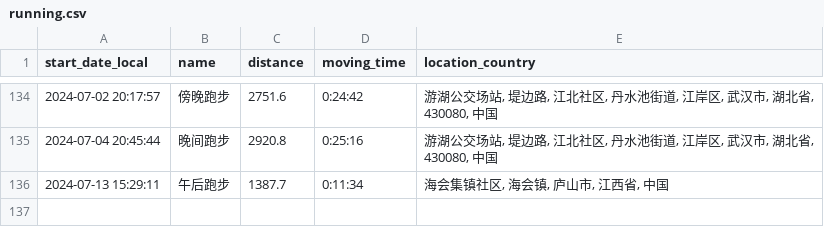
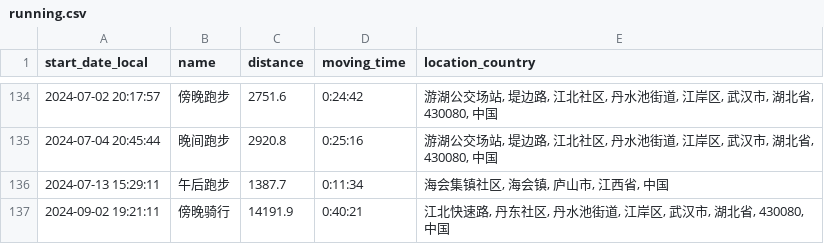
Before and after one commit to chensoul/running_page, a CSV file: assets/running.csv, drawn as a sheet; only a part is shown, gaps mark what is left out; the diff names each change by its address in the sheet, - before the commit and + after, or states it on an @@ line.

```diff
--- a/assets/running.csv
+++ b/assets/running.csv
+row 137: 2024-09-02 19:21:11 | 傍晚骑行 | 14191.9 | 0:40:21 | 江北快速路, 丹东社区, 丹水池街道, 江岸区, 武汉市, 湖北省, 430080, 中国
```
Also changed, not shown: 6 other files.
